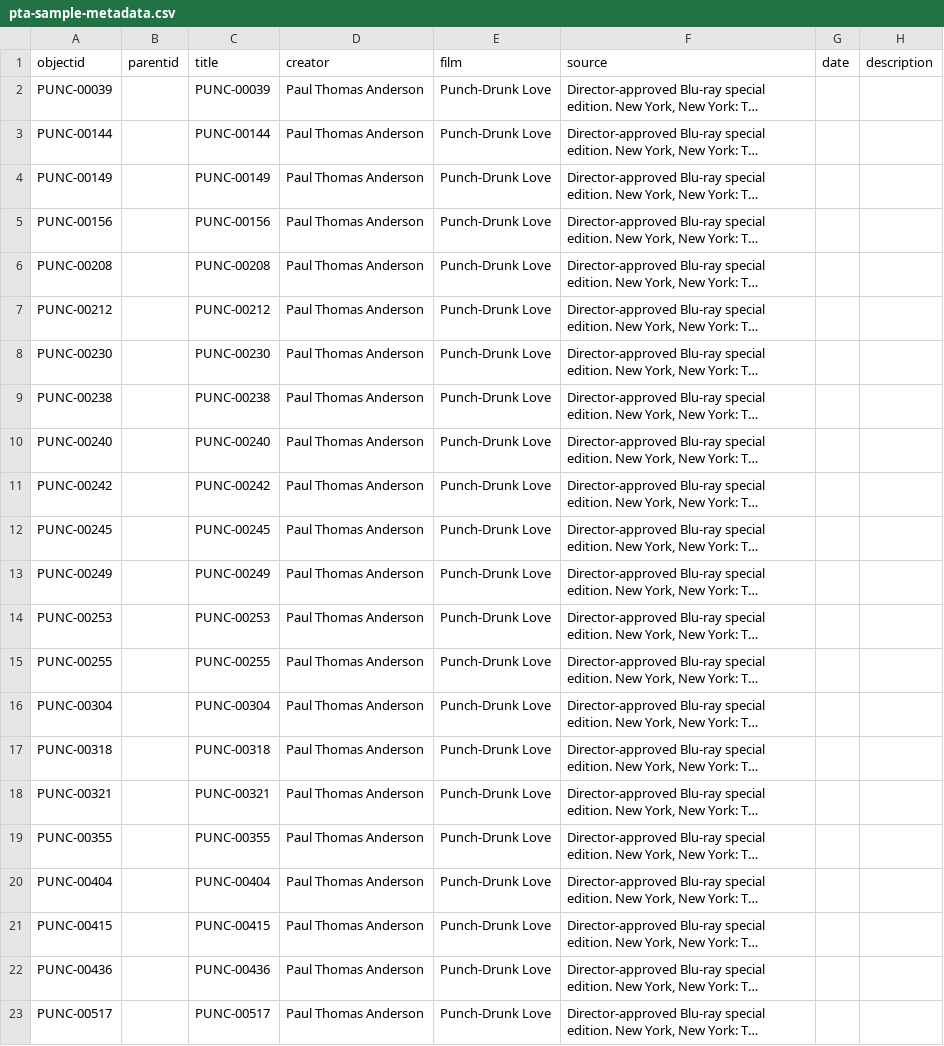
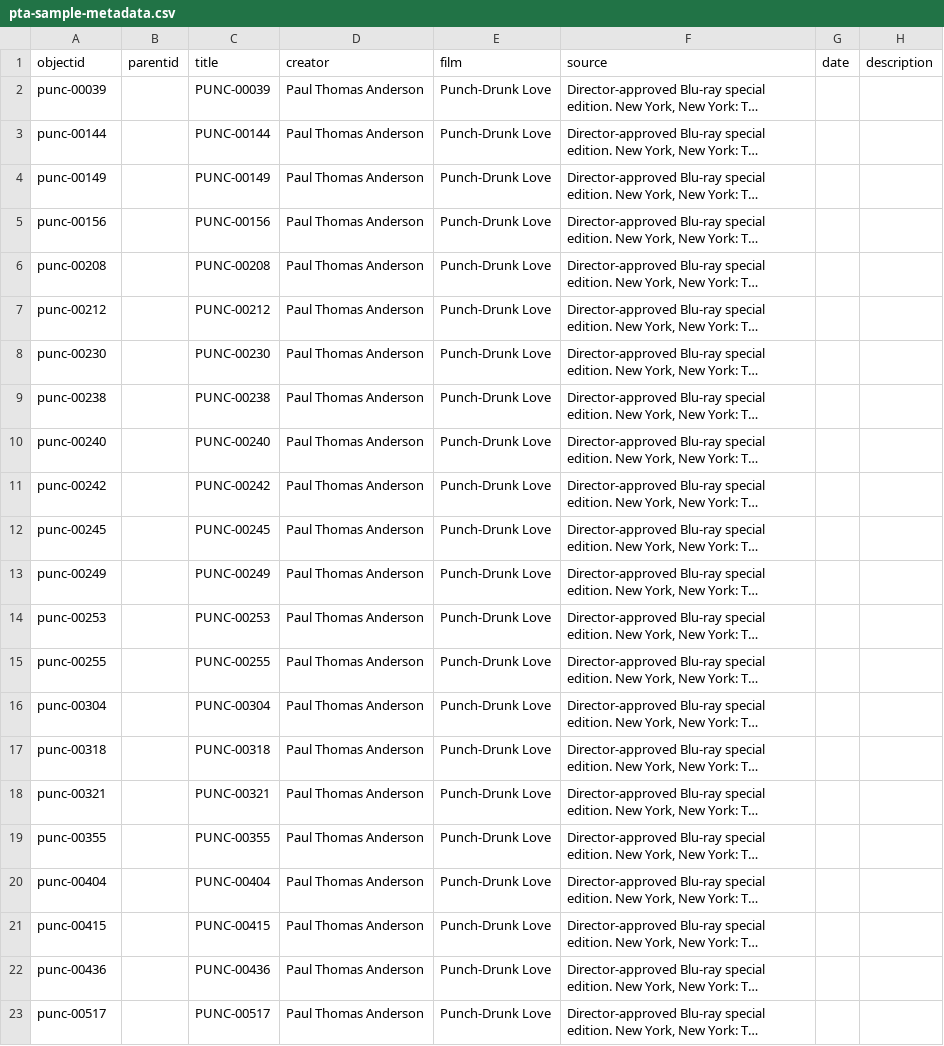
Before and after one commit to digbmc/pt-annotated, a CSV file: _data/pta-sample-metadata.csv, drawn as a sheet; only a part is shown; long unchanged cells end in …; the diff names each change by its address in the sheet, - before the commit and + after, or states it on an @@ line.

Commit message:
downcase objectid

```diff
--- a/_data/pta-sample-metadata.csv
+++ b/_data/pta-sample-metadata.csv
-A2 (objectid): PUNC-00039
+A2 (objectid): punc-00039
-A3 (objectid): PUNC-00144
+A3 (objectid): punc-00144
-A4 (objectid): PUNC-00149
+A4 (objectid): punc-00149
-A5 (objectid): PUNC-00156
+A5 (objectid): punc-00156
-A6 (objectid): PUNC-00208
+A6 (objectid): punc-00208
-A7 (objectid): PUNC-00212
+A7 (objectid): punc-00212
-A8 (objectid): PUNC-00230
+A8 (objectid): punc-00230
-A9 (objectid): PUNC-00238
+A9 (objectid): punc-00238
-A10 (objectid): PUNC-00240
+A10 (objectid): punc-00240
-A11 (objectid): PUNC-00242
+A11 (objectid): punc-00242
-A12 (objectid): PUNC-00245
+A12 (objectid): punc-00245
-A13 (objectid): PUNC-00249
+A13 (objectid): punc-00249
-A14 (objectid): PUNC-00253
+A14 (objectid): punc-00253
-A15 (objectid): PUNC-00255
+A15 (objectid): punc-00255
-A16 (objectid): PUNC-00304
+A16 (objectid): punc-00304
-A17 (objectid): PUNC-00318
+A17 (objectid): punc-00318
-A18 (objectid): PUNC-00321
+A18 (objectid): punc-00321
-A19 (objectid): PUNC-00355
+A19 (objectid): punc-00355
-A20 (objectid): PUNC-00404
+A20 (objectid): punc-00404
-A21 (objectid): PUNC-00415
+A21 (objectid): punc-00415
-A22 (objectid): PUNC-00436
+A22 (objectid): punc-00436
-A23 (objectid): PUNC-00517
+A23 (objectid): punc-00517
```
